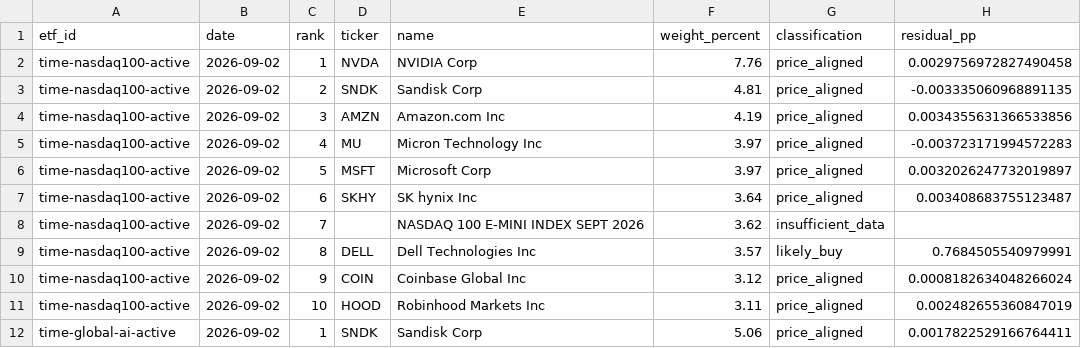
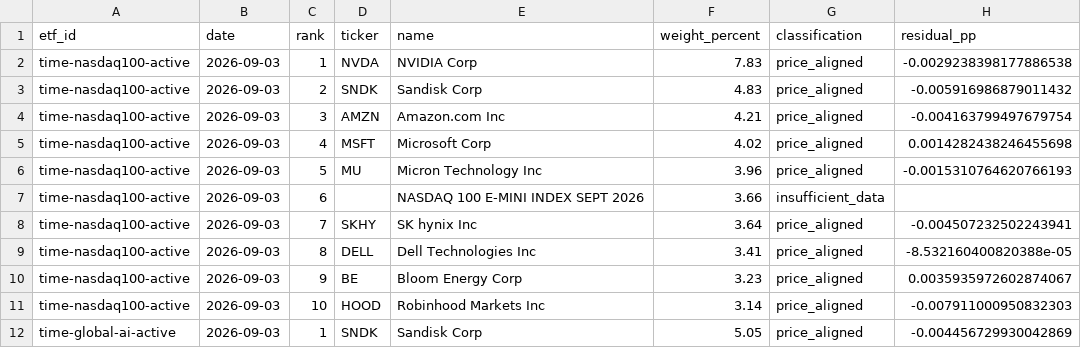
Before and after one commit to SonChangGi/etf-tracking, a CSV file: data/latest-summary.csv, drawn as a sheet; only a part is shown; the diff covers the shown part only.

```diff
--- a/data/latest-summary.csv
+++ b/data/latest-summary.csv
@@ -1,12 +1,12 @@
 etf_id,date,rank,ticker,name,weight_percent,classification,residual_pp
-time-nasdaq100-active,2026-09-02,1,NVDA,NVIDIA Corp,7.76,price_aligned,0.0029756972827490458
-time-nasdaq100-active,2026-09-02,2,SNDK,Sandisk Corp,4.81,price_aligned,-0.003335060968891135
-time-nasdaq100-active,2026-09-02,3,AMZN,Amazon.com Inc,4.19,price_aligned,0.0034355631366533856
-time-nasdaq100-active,2026-09-02,4,MU,Micron Technology Inc,3.97,price_aligned,-0.003723171994572283
-time-nasdaq100-active,2026-09-02,5,MSFT,Microsoft Corp,3.97,price_aligned,0.0032026247732019897
-time-nasdaq100-active,2026-09-02,6,SKHY,SK hynix Inc,3.64,price_aligned,0.003408683755123487
-time-nasdaq100-active,2026-09-02,7,,NASDAQ 100 E-MINI INDEX SEPT 2026,3.62,insufficient_data,
-time-nasdaq100-active,2026-09-02,8,DELL,Dell Technologies Inc,3.57,likely_buy,0.7684505540979991
-time-nasdaq100-active,2026-09-02,9,COIN,Coinbase Global Inc,3.12,price_aligned,0.0008182634048266024
-time-nasdaq100-active,2026-09-02,10,HOOD,Robinhood Markets Inc,3.11,price_aligned,0.002482655360847019
-time-global-ai-active,2026-09-02,1,SNDK,Sandisk Corp,5.06,price_aligned,0.0017822529166764411
+time-nasdaq100-active,2026-09-03,1,NVDA,NVIDIA Corp,7.83,price_aligned,-0.0029238398177886538
+time-nasdaq100-active,2026-09-03,2,SNDK,Sandisk Corp,4.83,price_aligned,-0.005916986879011432
+time-nasdaq100-active,2026-09-03,3,AMZN,Amazon.com Inc,4.21,price_aligned,-0.004163799497679754
+time-nasdaq100-active,2026-09-03,4,MSFT,Microsoft Corp,4.02,price_aligned,0.0014282438246455698
+time-nasdaq100-active,2026-09-03,5,MU,Micron Technology Inc,3.96,price_aligned,-0.0015310764620766193
+time-nasdaq100-active,2026-09-03,6,,NASDAQ 100 E-MINI INDEX SEPT 2026,3.66,insufficient_data,
+time-nasdaq100-active,2026-09-03,7,SKHY,SK hynix Inc,3.64,price_aligned,-0.004507232502243941
+time-nasdaq100-active,2026-09-03,8,DELL,Dell Technologies Inc,3.41,price_aligned,-8.532160400820388e-05
+time-nasdaq100-active,2026-09-03,9,BE,Bloom Energy Corp,3.23,price_aligned,0.0035935972602874067
+time-nasdaq100-active,2026-09-03,10,HOOD,Robinhood Markets Inc,3.14,price_aligned,-0.007911000950832303
+time-global-ai-active,2026-09-03,1,SNDK,Sandisk Corp,5.05,price_aligned,-0.004456729930042869
```
Also changed, not shown: 63 edited cells elsewhere in this file, 9 other files.
